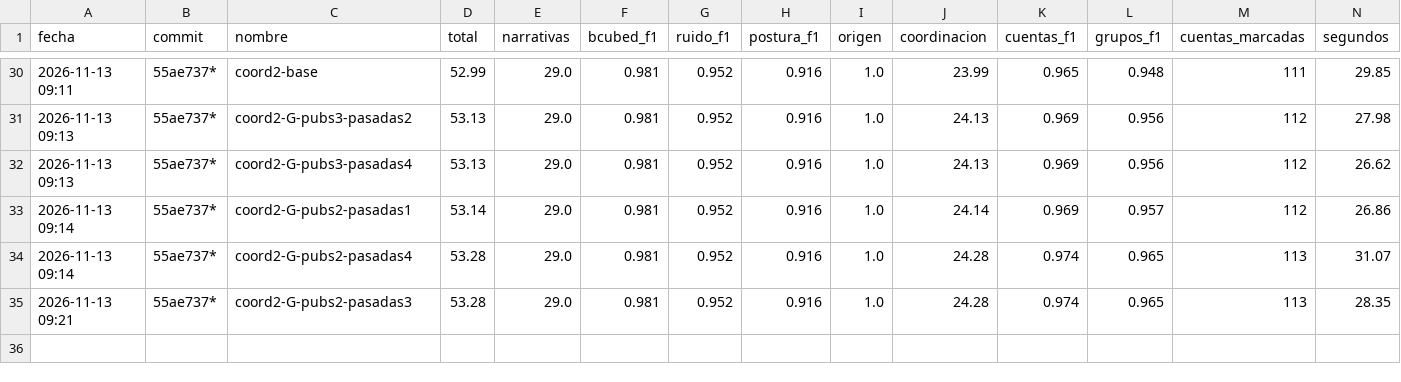
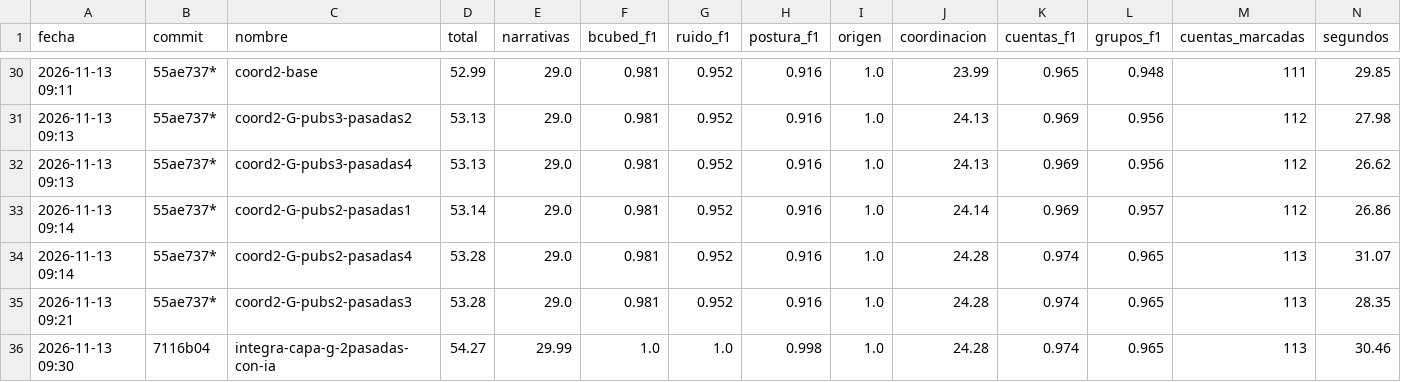
Before and after one commit to valentinodonayo/qualydata-big-data, a CSV file: experimentos/runs.csv, drawn as a sheet; only a part is shown, gaps mark what is left out; rows hold the shown columns only; the diff names each change by its address in the sheet, - before the commit and + after, or states it on an @@ line.

```diff
--- a/experimentos/runs.csv
+++ b/experimentos/runs.csv
+row 36: 2026-11-13 09:30 | 7116b04 | integra-capa-g-2pasadas-con-ia | 54.27 | 29.99 | 1.0 | 1.0 | 0.998 | 1.0 | 24.28 | 0.974 | 0.965 | 113 | 30.46
```
Also changed, not shown: 4 other files.
